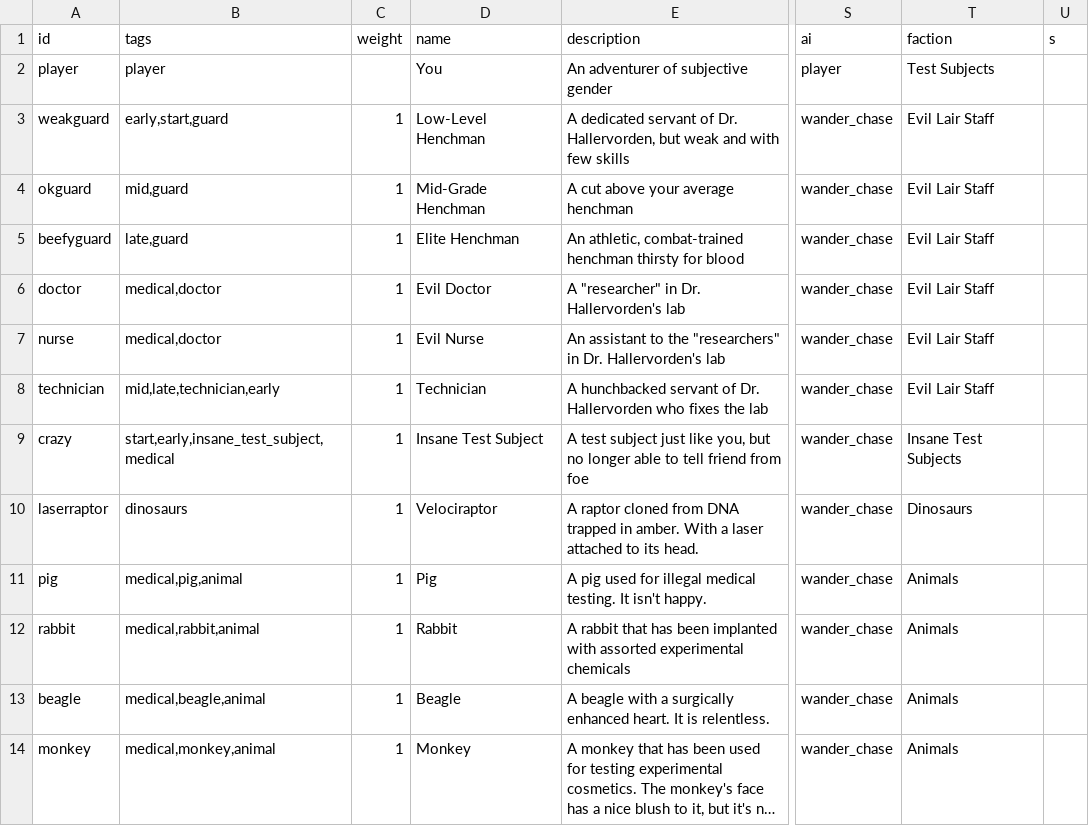
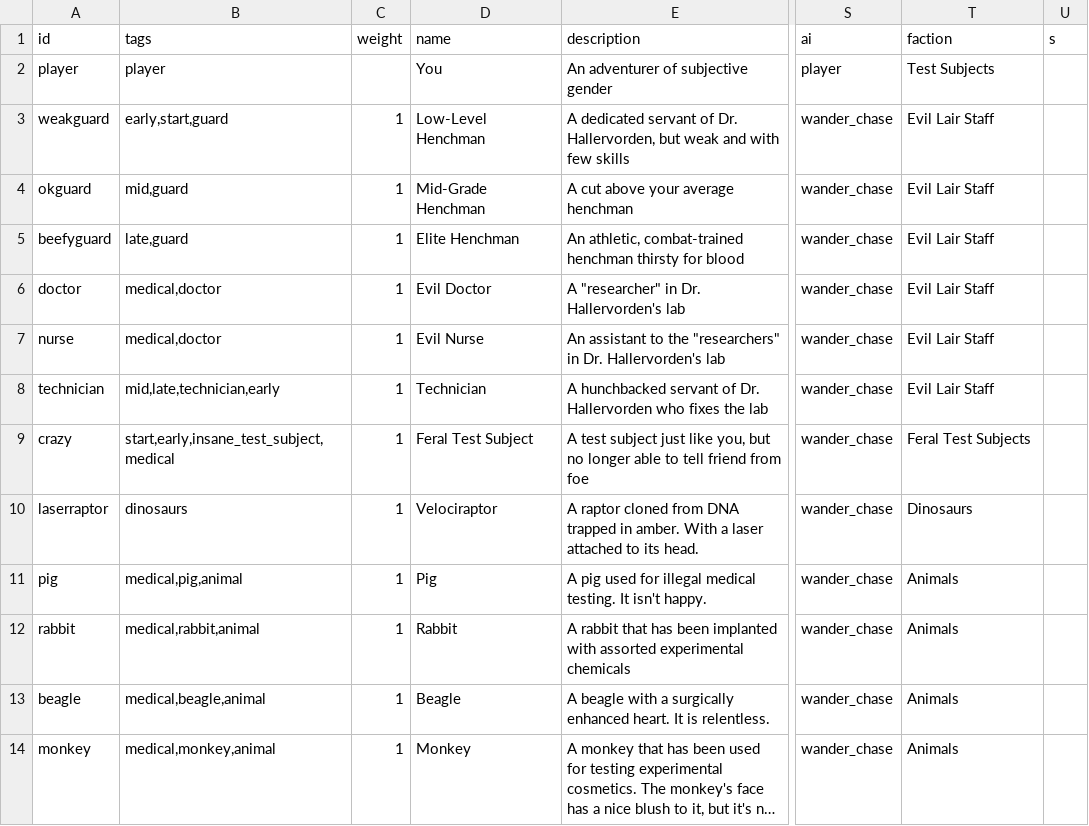
Before and after one commit to irskep/RogueKit, a CSV file: Resources/stats_etc.csv, drawn as a sheet; only a part is shown, gaps mark what is left out; long unchanged cells end in …; the diff names each change by its address in the sheet, - before the commit and + after, or states it on an @@ line.

```diff
--- a/Resources/stats_etc.csv
+++ b/Resources/stats_etc.csv
-D9 (name): Insane Test Subject
+D9 (name): Feral Test Subject
-T9 (faction): Insane Test Subjects
+T9 (faction): Feral Test Subjects
```
Also changed, not shown: 3 other files.
